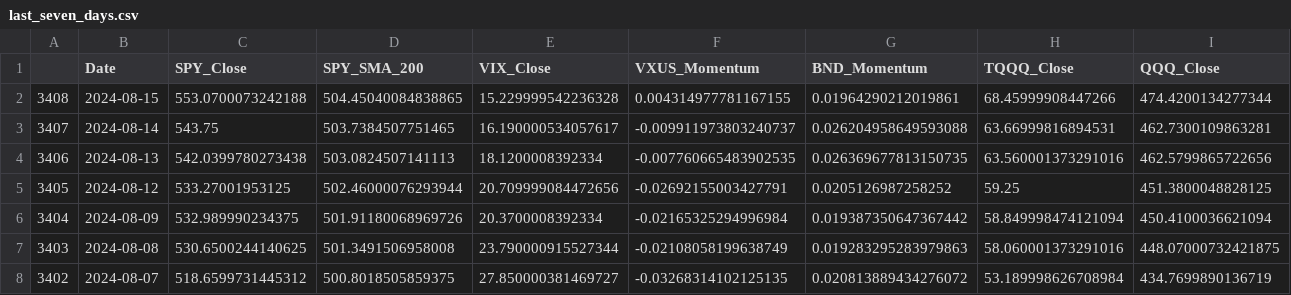
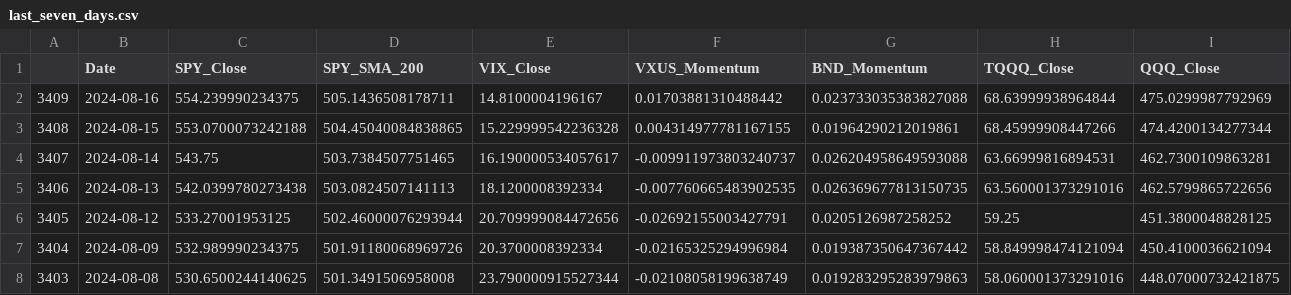
Before and after one commit to rbnyng/trend_alert, a CSV file: last_seven_days.csv, drawn as a sheet; only a part is shown; removed rows and columns are numbered as before the commit, all else as after; rows hold the shown columns only; the diff names each change by its address in the sheet, - before the commit and + after, or states it on an @@ line.

```diff
--- a/last_seven_days.csv
+++ b/last_seven_days.csv
+row 2: 3409 | 2024-08-16 | 554.239990234375 | 505.1436508178711 | 14.8100004196167 | 0.01703881310488442 | 0.023733035383827088 | 68.63999938964844 | 475.0299987792969
-row 8: 3402 | 2024-08-07 | 518.6599731445312 | 500.8018505859375 | 27.850000381469727 | -0.03268314102125135 | 0.020813889434276072 | 53.189998626708984 | 434.7699890136719
```
